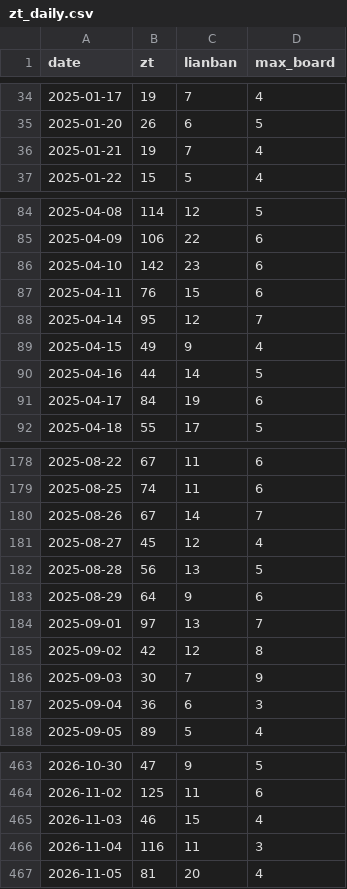
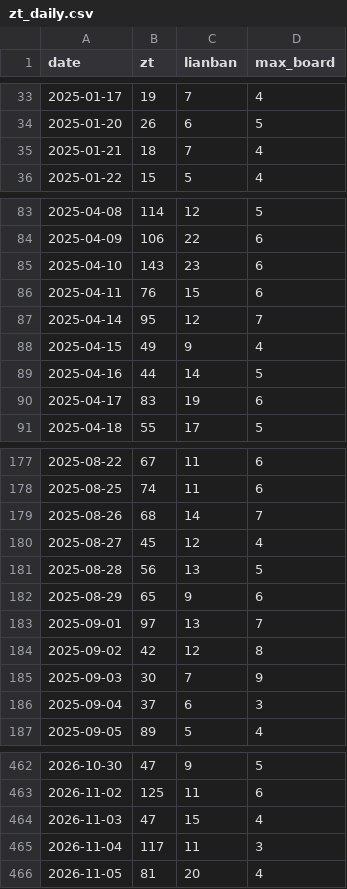
Before and after one commit to SHG4666/a-share-daily, a CSV file: data/zt_daily.csv, drawn as a sheet; only a part is shown, gaps mark what is left out; the diff covers the shown part only.

```diff
--- a/data/zt_daily.csv
+++ b/data/zt_daily.csv
@@ -35,3 +34,3 @@ date,zt,lianban,max_board
 2025-01-20,26,6,5
-2025-01-21,19,7,4
+2025-01-21,18,7,4
 2025-01-22,15,5,4
@@ -85,3 +84,3 @@ date,zt,lianban,max_board
 2025-04-09,106,22,6
-2025-04-10,142,23,6
+2025-04-10,143,23,6
 2025-04-11,76,15,6
@@ -90,3 +89,3 @@ date,zt,lianban,max_board
 2025-04-16,44,14,5
-2025-04-17,84,19,6
+2025-04-17,83,19,6
 2025-04-18,55,17,5
@@ -179,6 +178,6 @@ date,zt,lianban,max_board
 2025-08-25,74,11,6
-2025-08-26,67,14,7
+2025-08-26,68,14,7
 2025-08-27,45,12,4
 2025-08-28,56,13,5
-2025-08-29,64,9,6
+2025-08-29,65,9,6
 2025-09-01,97,13,7
@@ -186,3 +185,3 @@ date,zt,lianban,max_board
 2025-09-03,30,7,9
-2025-09-04,36,6,3
+2025-09-04,37,6,3
 2025-09-05,89,5,4
@@ -464,4 +463,4 @@ date,zt,lianban,max_board
 2026-11-02,125,11,6
-2026-11-03,46,15,4
-2026-11-04,116,11,3
+2026-11-03,47,15,4
+2026-11-04,117,11,3
 2026-11-05,81,20,4
```
Also changed, not shown: 1 added row, 1 removed row and 19 edited cells elsewhere in this file, data/backtest.csv, data/zt_events.csv, 4 other files.
